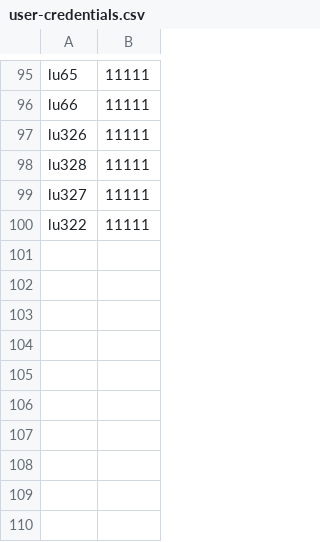
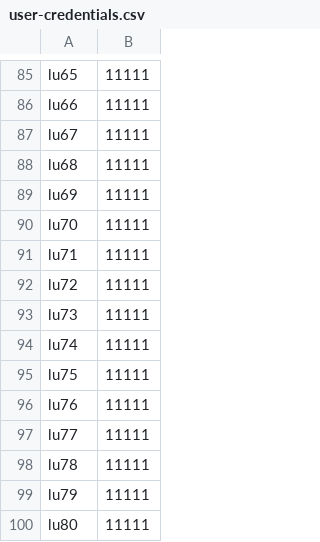
Before and after one commit to voronchihinav/DirectumRxLoadData, a CSV file: app/user-credentials.csv, drawn as a sheet; only a part is shown, gaps mark what is left out; the diff covers the shown part only.

```diff
--- a/app/user-credentials.csv
+++ b/app/user-credentials.csv
@@ -96,5 +86,15 @@ lu65;11111
 lu66;11111
-lu326;11111
-lu328;11111
-lu327;11111
-lu322;11111
+lu67;11111
+lu68;11111
+lu69;11111
+lu70;11111
+lu71;11111
+lu72;11111
+lu73;11111
+lu74;11111
+lu75;11111
+lu76;11111
+lu77;11111
+lu78;11111
+lu79;11111
+lu80;11111
```
Also changed, not shown: 20 added rows, 27 removed rows, 31 moved rows and 8 edited cells elsewhere in this file.
